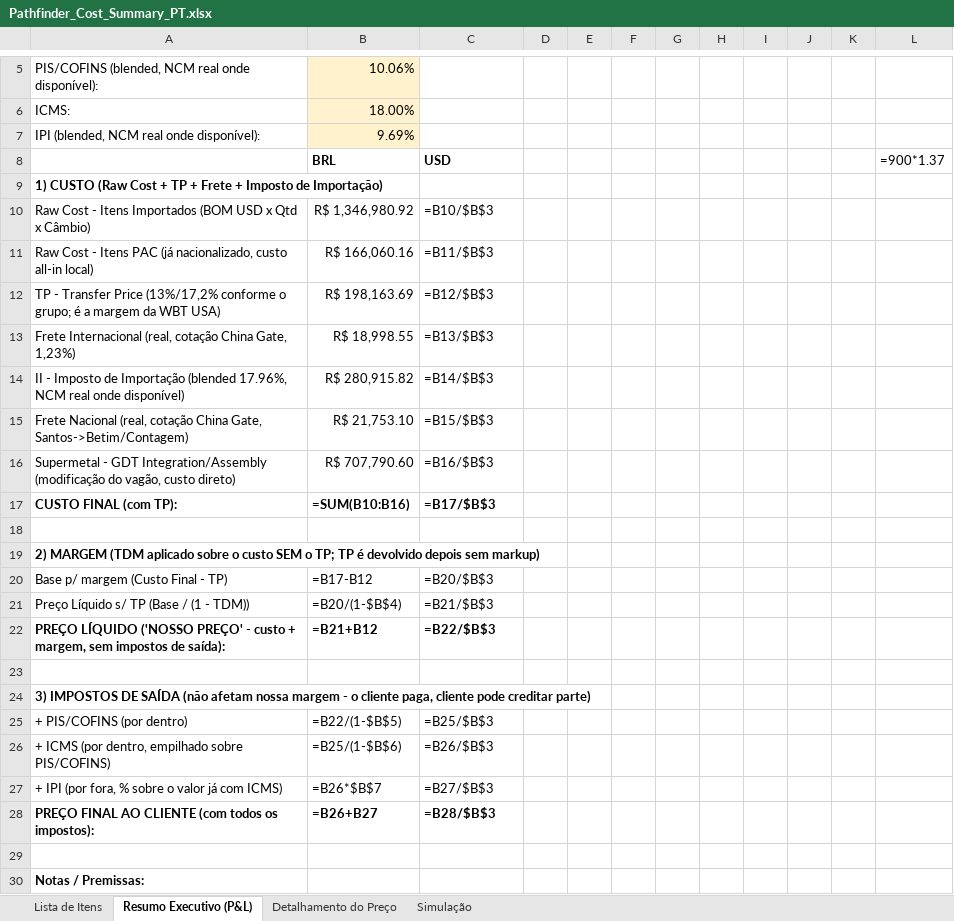
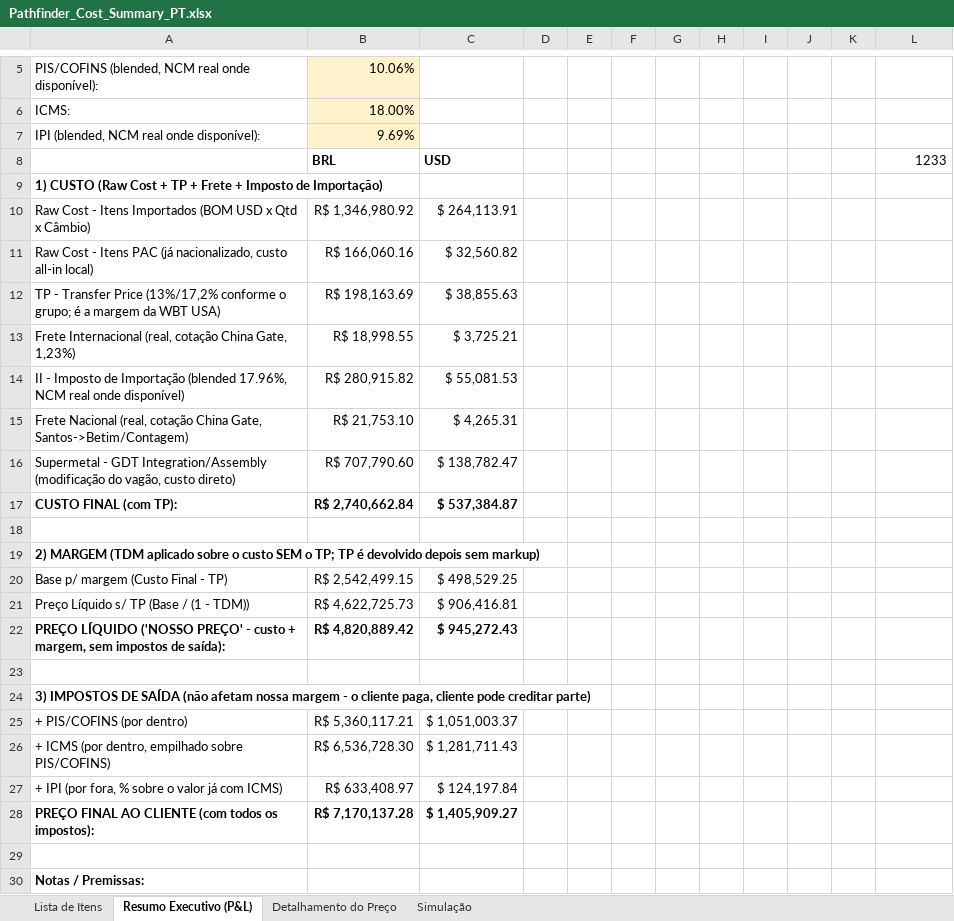
Before and after one commit to matheusazvoliveira-cmd/Preco_PAthfinder, an Excel workbook: Pathfinder_Cost_Summary_PT.xlsx, sheet Resumo Executivo (P&L), drawn as a sheet; only a part is shown, gaps mark what is left out; values as stored, in another font and other column widths than the file's, no borders; formulas without a stored value are shown as written; the diff names each change by its address in the sheet, - before the commit and + after, or states it on an @@ line.

```diff
--- a/Pathfinder_Cost_Summary_PT.xlsx (sheet Resumo Executivo (P&L))
+++ b/Pathfinder_Cost_Summary_PT.xlsx (sheet Resumo Executivo (P&L))
-L8: =900*1.37
+L8: 1233
-C10: =B10/$B$3
+C10: $ 264,113.91
-C11: =B11/$B$3
+C11: $ 32,560.82
-C12: =B12/$B$3
+C12: $ 38,855.63
-C13: =B13/$B$3
+C13: $ 3,725.21
-C14: =B14/$B$3
+C14: $ 55,081.53
-C15: =B15/$B$3
+C15: $ 4,265.31
-C16: =B16/$B$3
+C16: $ 138,782.47
-B17: =SUM(B10:B16)
+B17: R$ 2,740,662.84
-C17: =B17/$B$3
+C17: $ 537,384.87
-B20: =B17-B12
+B20: R$ 2,542,499.15
-C20: =B20/$B$3
+C20: $ 498,529.25
-B21: =B20/(1-$B$4)
+B21: R$ 4,622,725.73
-C21: =B21/$B$3
+C21: $ 906,416.81
-B22: =B21+B12
+B22: R$ 4,820,889.42
-C22: =B22/$B$3
+C22: $ 945,272.43
-B25: =B22/(1-$B$5)
+B25: R$ 5,360,117.21
-C25: =B25/$B$3
+C25: $ 1,051,003.37
-B26: =B25/(1-$B$6)
+B26: R$ 6,536,728.30
-C26: =B26/$B$3
+C26: $ 1,281,711.43
-B27: =B26*$B$7
+B27: R$ 633,408.97
-C27: =B27/$B$3
+C27: $ 124,197.84
-B28: =B26+B27
+B28: R$ 7,170,137.28
-C28: =B28/$B$3
+C28: $ 1,405,909.27
```
Also changed, not shown: sheet Simulação, sheet Detalhamento do Preço, Pathfinder_Cost_Summary_EN.xlsx, 2 other files.
